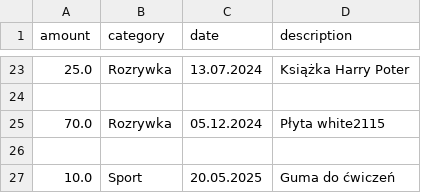
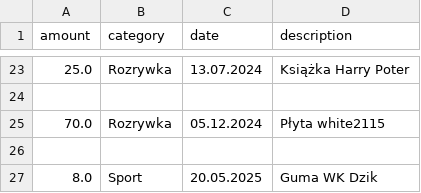
Before and after one commit to KUBA4124/Expanse-control, a CSV file: expansions.csv, drawn as a sheet; only a part is shown, gaps mark what is left out.

```diff
--- a/expansions.csv
+++ b/expansions.csv
@@ -26,2 +26,2 @@ amount,category,date,description
 
-10.0,Sport,20.05.2025,Guma do ćwiczeń
+8.0,Sport,20.05.2025,Guma WK Dzik
```
Also changed, not shown: 1 other file.
